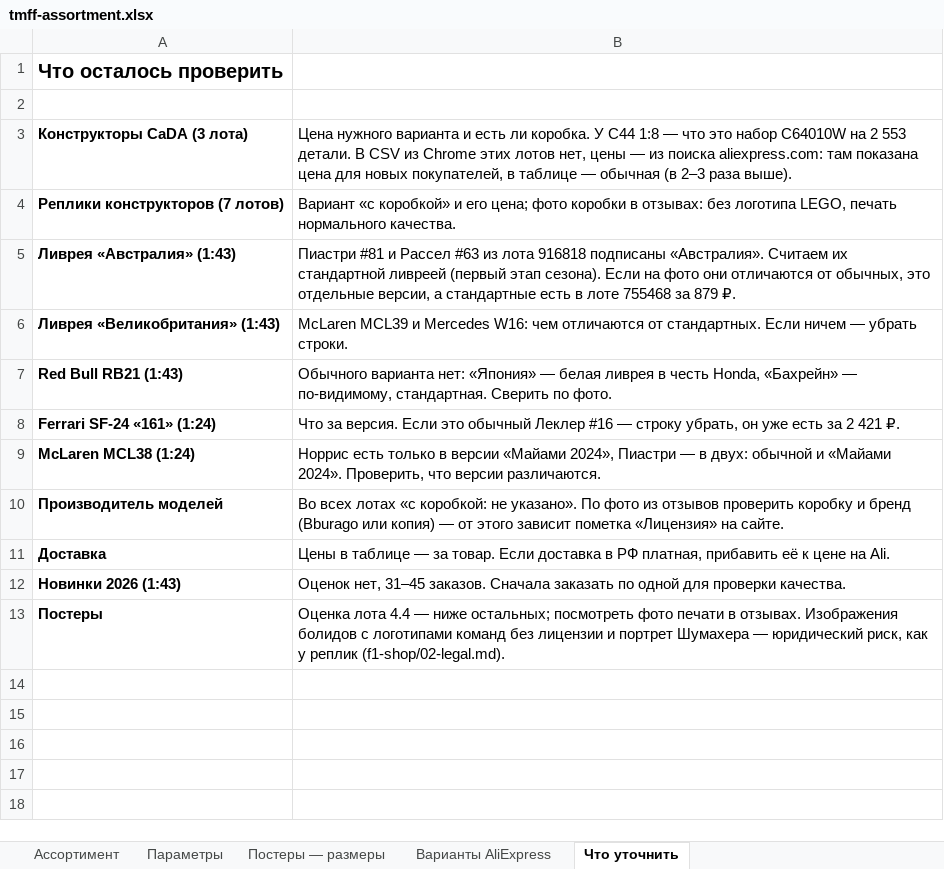
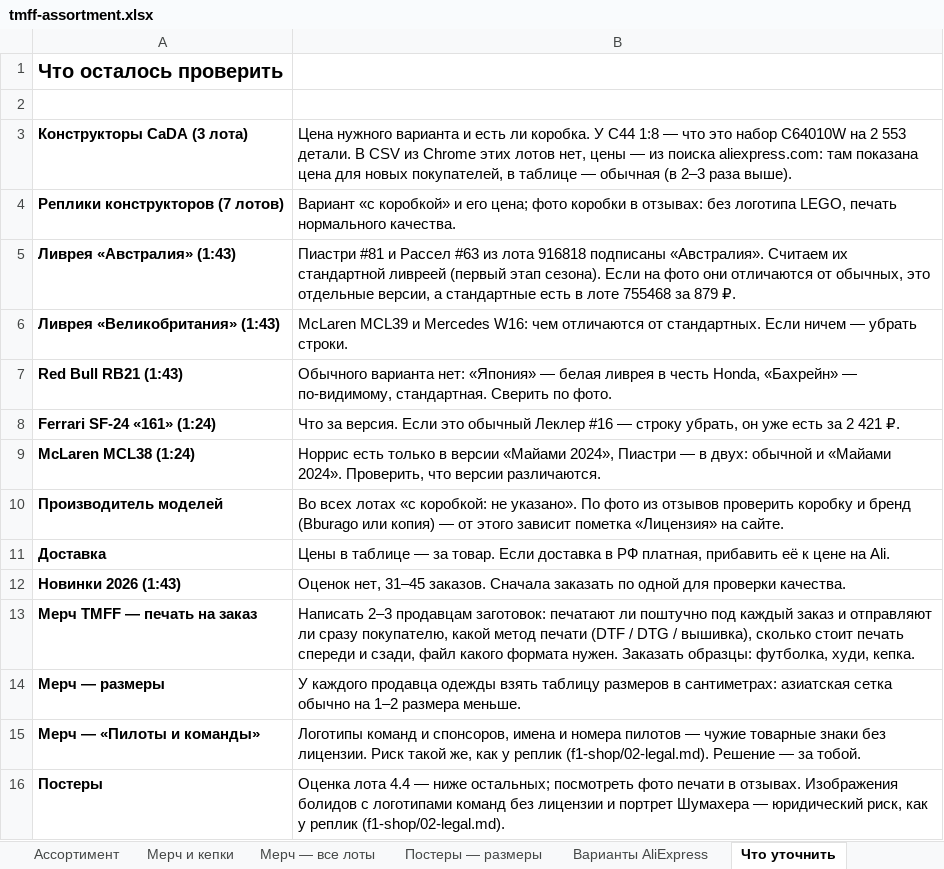
Before and after one commit to rjgcntgrtw-blip/TEst, an Excel workbook: f1-shop/data/tmff-assortment.xlsx, sheet Что уточнить, drawn as a sheet; values as stored, in another font and other column widths than the file's, no borders; the diff names each change by its address in the sheet, - before the commit and + after, or states it on an @@ line.

```diff
--- a/f1-shop/data/tmff-assortment.xlsx (sheet Что уточнить)
+++ b/f1-shop/data/tmff-assortment.xlsx (sheet Что уточнить)
+sheet tab: Мерч и кепки
+sheet tab: Мерч — все лоты
+row 13: Мерч TMFF — печать на заказ | Написать 2–3 продавцам заготовок: печатают ли поштучно под каждый заказ и отправляют ли сразу покупателю, какой метод печати (DTF / DTG / вышивка), сколько стоит печать спереди и сзади, файл какого формата нужен. Заказать образцы: футболка, худи, кепка.
+row 14: Мерч — размеры | У каждого продавца одежды взять таблицу размеров в сантиметрах: азиатская сетка обычно на 1–2 размера меньше.
+row 15: Мерч — «Пилоты и команды» | Логотипы команд и спонсоров, имена и номера пилотов — чужие товарные знаки без лицензии. Риск такой же, как у реплик (f1-shop/02-legal.md). Решение — за тобой.
```
Also changed, not shown: sheet Параметры, other sheet tabs, charts or pictures, 4 other files.
